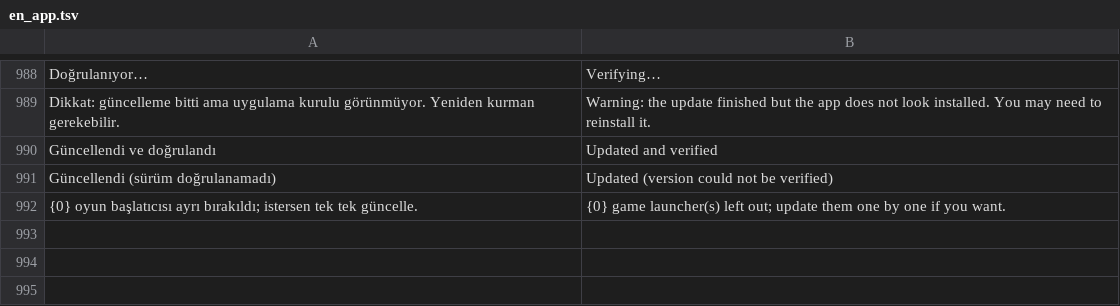
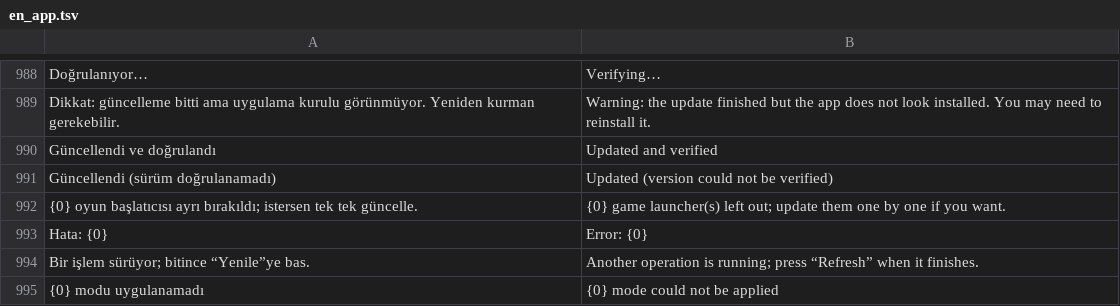
Before and after one commit to ernklyc/klyc-pulse, a TSV file: src/Pulse.Core/Localization/en_app.tsv, drawn as a sheet; only a part is shown, gaps mark what is left out.

```diff
--- a/src/Pulse.Core/Localization/en_app.tsv
+++ b/src/Pulse.Core/Localization/en_app.tsv
@@ -992 +992,4 @@ Güncellendi (sürüm doğrulanamadı)	Updated (version could not be verified)
 {0} oyun başlatıcısı ayrı bırakıldı; istersen tek tek güncelle.	{0} game launcher(s) left out; update them one by one if you want.
+Hata: {0}	Error: {0}
+Bir işlem sürüyor; bitince “Yenile”ye bas.	Another operation is running; press “Refresh” when it finishes.
+{0} modu uygulanamadı	{0} mode could not be applied
```
Also changed, not shown: 26 other files.
